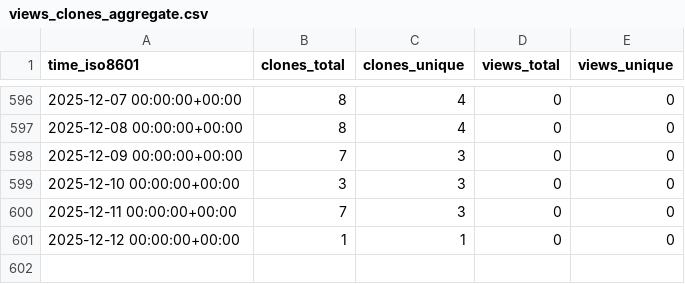
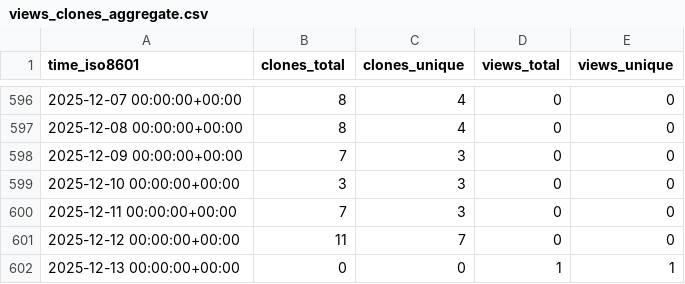
Before and after one commit to marcelcastrobr/my_ml_notes, a CSV file: marcelcastrobr/my_ml_notes/ghrs-data/views_clones_aggregate.csv, drawn as a sheet; only a part is shown, gaps mark what is left out.

```diff
--- a/marcelcastrobr/my_ml_notes/ghrs-data/views_clones_aggregate.csv
+++ b/marcelcastrobr/my_ml_notes/ghrs-data/views_clones_aggregate.csv
@@ -600,2 +600,3 @@ time_iso8601,clones_total,clones_unique,views_total,views_unique
 2025-12-11 00:00:00+00:00,7,3,0,0
-2025-12-12 00:00:00+00:00,1,1,0,0
+2025-12-12 00:00:00+00:00,11,7,0,0
+2025-12-13 00:00:00+00:00,0,0,1,1
```
Also changed, not shown: 1 other file.
